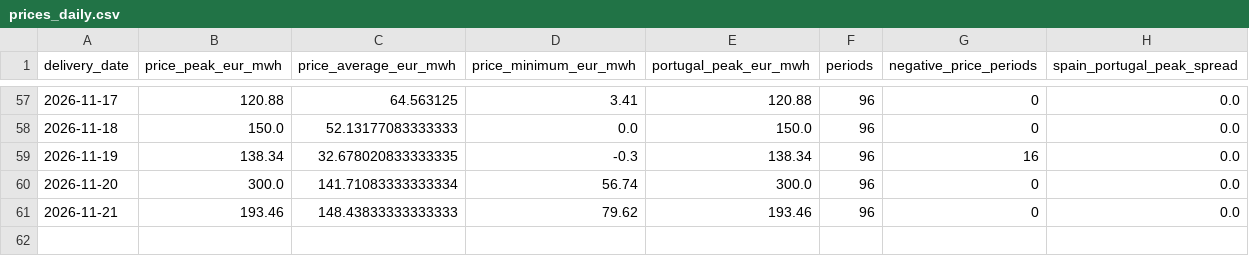
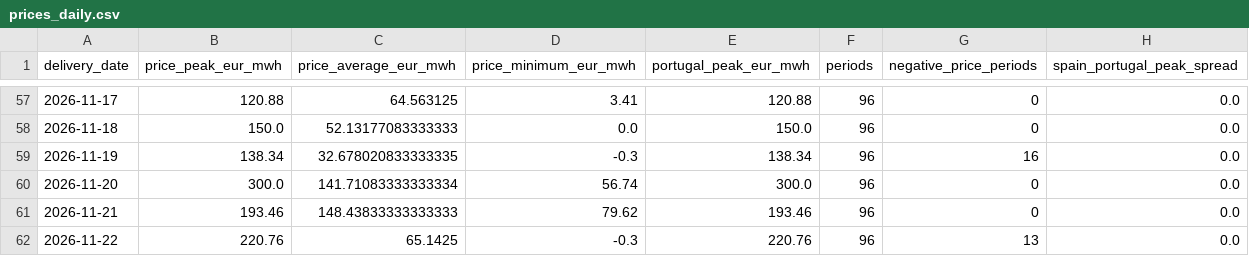
Before and after one commit to Evanssdas/Spain-Market-Platform, a CSV file: data/processed/prices_daily.csv, drawn as a sheet; only a part is shown, gaps mark what is left out; the diff names each change by its address in the sheet, - before the commit and + after, or states it on an @@ line.

```diff
--- a/data/processed/prices_daily.csv
+++ b/data/processed/prices_daily.csv
+row 62: 2026-11-22 | 220.76 | 65.1425 | -0.3 | 220.76 | 96 | 13 | 0.0
```
Also changed, not shown: data/processed/weather_daily.csv, logs/forecast_log.csv, 5 other files.
